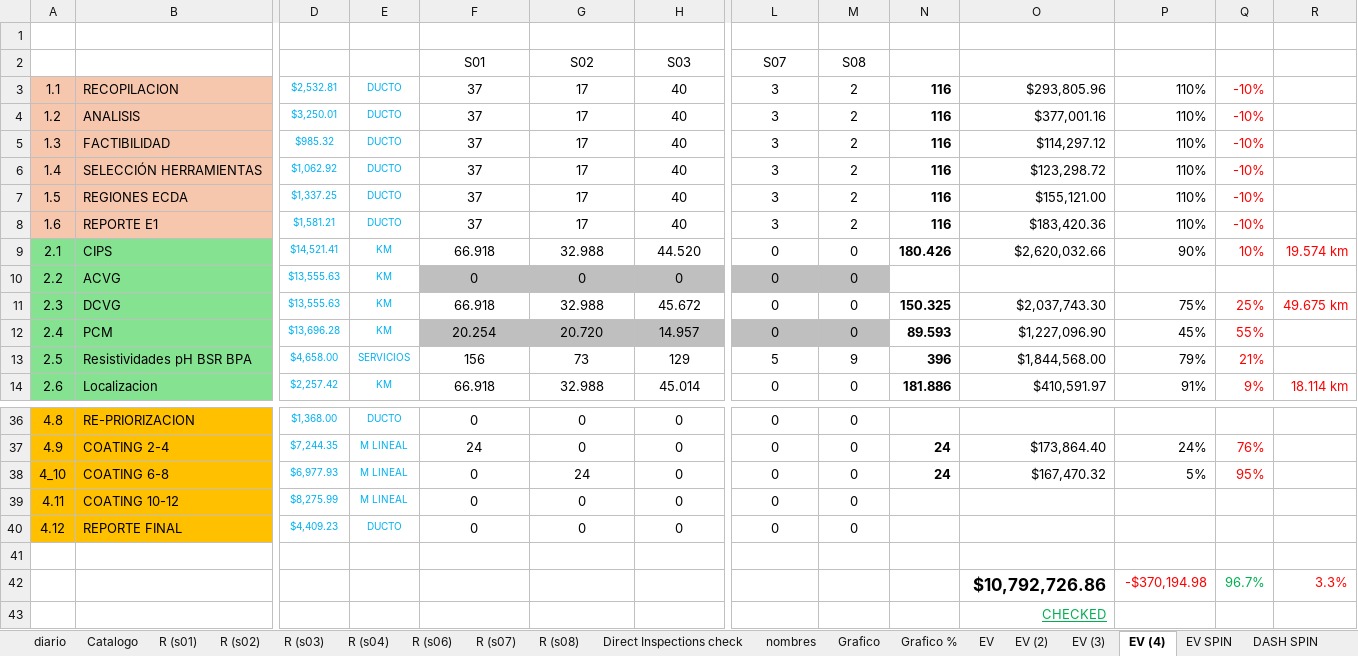
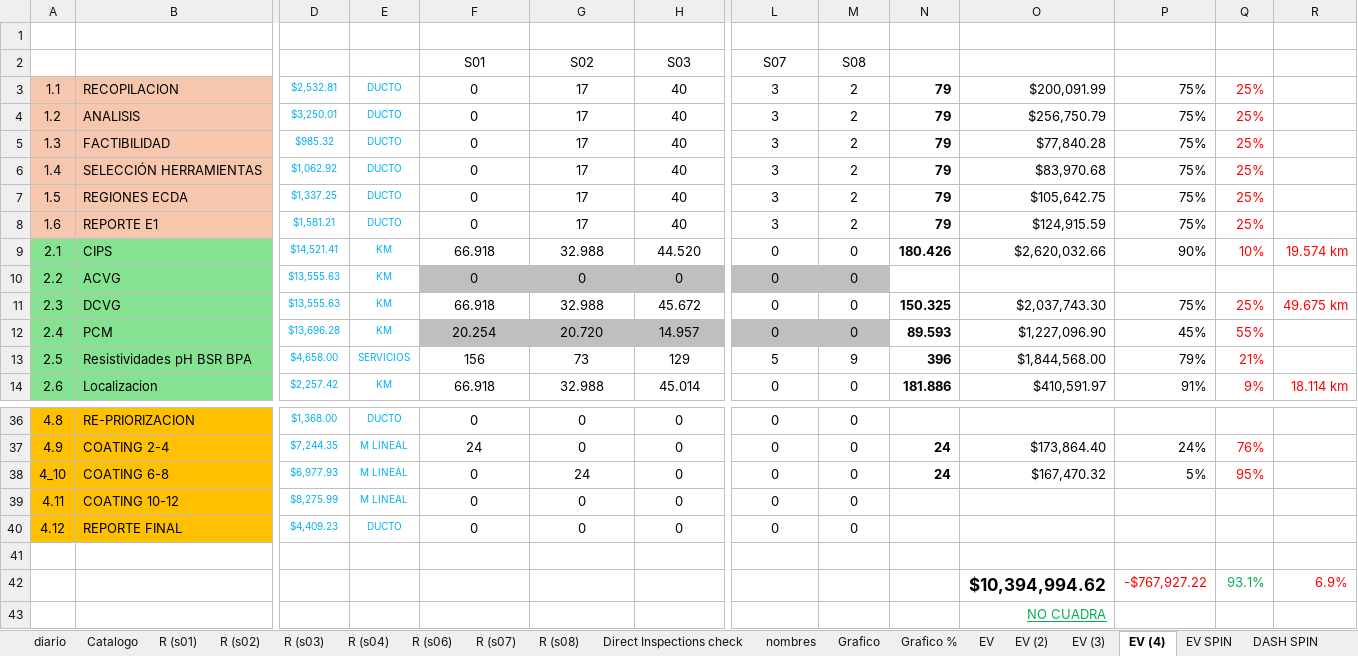
Before and after one commit to crooss/Dash_DGJ, an Excel workbook: data/Reporte de Actividades Diarias CPI.xlsx, sheet EV (4), drawn as a sheet; only a part is shown, gaps mark what is left out; values as stored, in another font and other column widths than the file's, no borders; conditional formats not drawn; removed rows and columns are numbered as before the commit, all else as after; rows hold the shown columns only; the diff names each change by its address in the sheet, - before the commit and + after, or states it on an @@ line.

```diff
--- a/data/Reporte de Actividades Diarias CPI.xlsx (sheet EV (4))
+++ b/data/Reporte de Actividades Diarias CPI.xlsx (sheet EV (4))
-F3:F8: 37
+F3:F8: 0
-N3:N8: 116
+N3:N8: 79
-O3: $293,805.96
+O3: $200,091.99
-P3:P8: 110%
+P3:P8: 75%
-Q3:Q8: -10%
+Q3:Q8: 25%
-O4: $377,001.16
+O4: $256,750.79
-O5: $114,297.12
+O5: $77,840.28
-O6: $123,298.72
+O6: $83,970.68
-O7: $155,121.00
+O7: $105,642.75
-O8: $183,420.36
+O8: $124,915.59
-row 42:  |  |  |  |  |  |  |  |  |  | $10,792,726.86 | -$370,194.98 | 96.7% | 3.3%
+row 42:  |  |  |  |  |  |  |  |  |  | $10,394,994.62 | -$767,927.22 | 93.1% | 6.9%
-O43: CHECKED
+O43: NO CUADRA
```
Also changed, not shown: sheet waterfall, sheet diario, sheet EV (2), sheet EV (3), sheet EV, hidden cells, charts or pictures.
